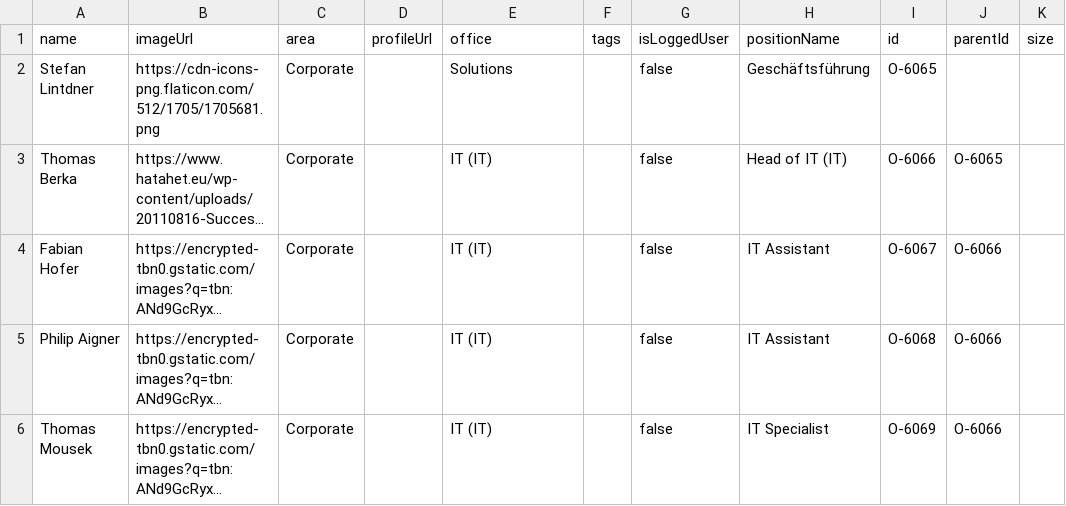
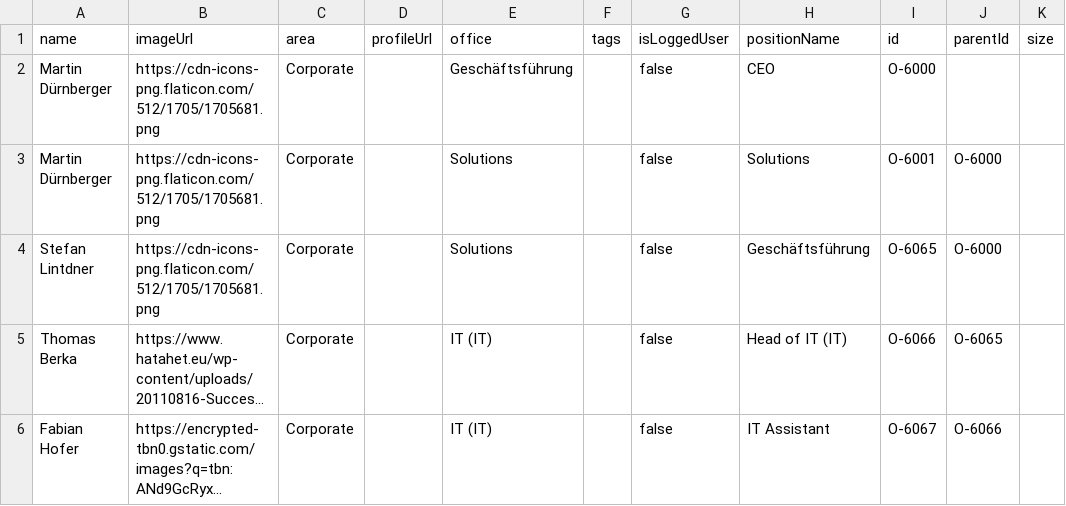
Before and after one commit to fabianhofer8/CCE, a CSV file: persons.csv, drawn as a sheet; only a part is shown; the shorter side is filled out with more unchanged rows; long unchanged cells end in …; addresses are those after the commit; the diff names each change by its address in the sheet, - before the commit and + after, or states it on an @@ line.

Commit message:
Update persons.csv

```diff
--- a/persons.csv
+++ b/persons.csv
+row 2: Martin Dürnberger | https://cdn-icons-png.flaticon.com/512/1705/1705681.png | Corporate |  | Geschäftsführung |  | false | CEO | O-6000
+row 3: Martin Dürnberger | https://cdn-icons-png.flaticon.com/512/1705/1705681.png | Corporate |  | Solutions |  | false | Solutions | O-6001 | O-6000
-J4 (parentId): (empty)
+J4 (parentId): O-6000
```
